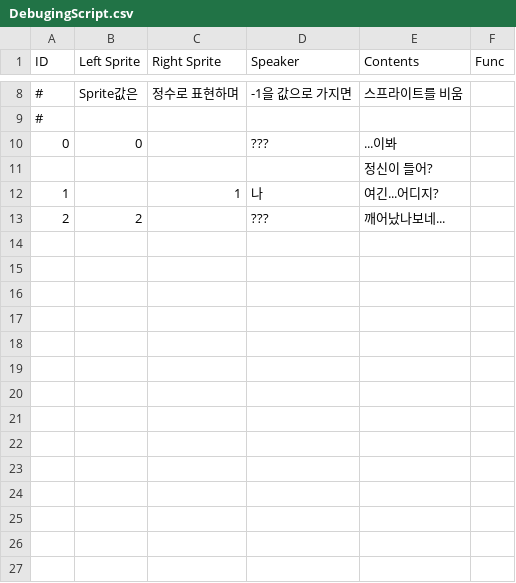
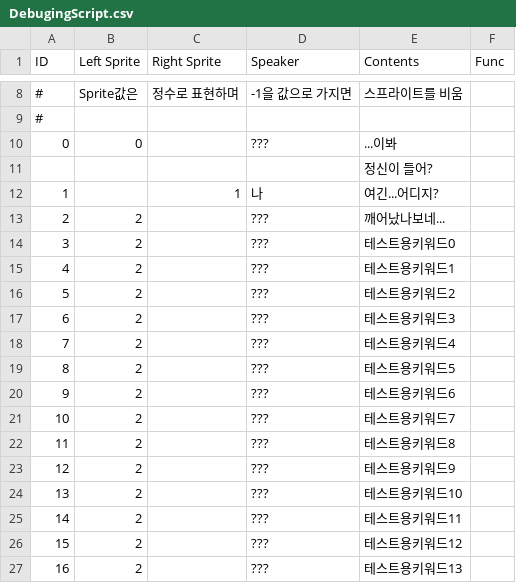
Before and after one commit to TelAr/EMOT, a CSV file: Assets/DebugingScript.csv, drawn as a sheet; only a part is shown, gaps mark what is left out; the diff names each change by its address in the sheet, - before the commit and + after, or states it on an @@ line.

```diff
--- a/Assets/DebugingScript.csv
+++ b/Assets/DebugingScript.csv
+row 14: 3 | 2 |  | ??? | 테스트용키워드0
+row 15: 4 | 2 |  | ??? | 테스트용키워드1
+row 16: 5 | 2 |  | ??? | 테스트용키워드2
+row 17: 6 | 2 |  | ??? | 테스트용키워드3
+row 18: 7 | 2 |  | ??? | 테스트용키워드4
+row 19: 8 | 2 |  | ??? | 테스트용키워드5
+row 20: 9 | 2 |  | ??? | 테스트용키워드6
+row 21: 10 | 2 |  | ??? | 테스트용키워드7
+row 22: 11 | 2 |  | ??? | 테스트용키워드8
+row 23: 12 | 2 |  | ??? | 테스트용키워드9
+row 24: 13 | 2 |  | ??? | 테스트용키워드10
+row 25: 14 | 2 |  | ??? | 테스트용키워드11
+row 26: 15 | 2 |  | ??? | 테스트용키워드12
+row 27: 16 | 2 |  | ??? | 테스트용키워드13
```
Also changed, not shown: 10 other files.
